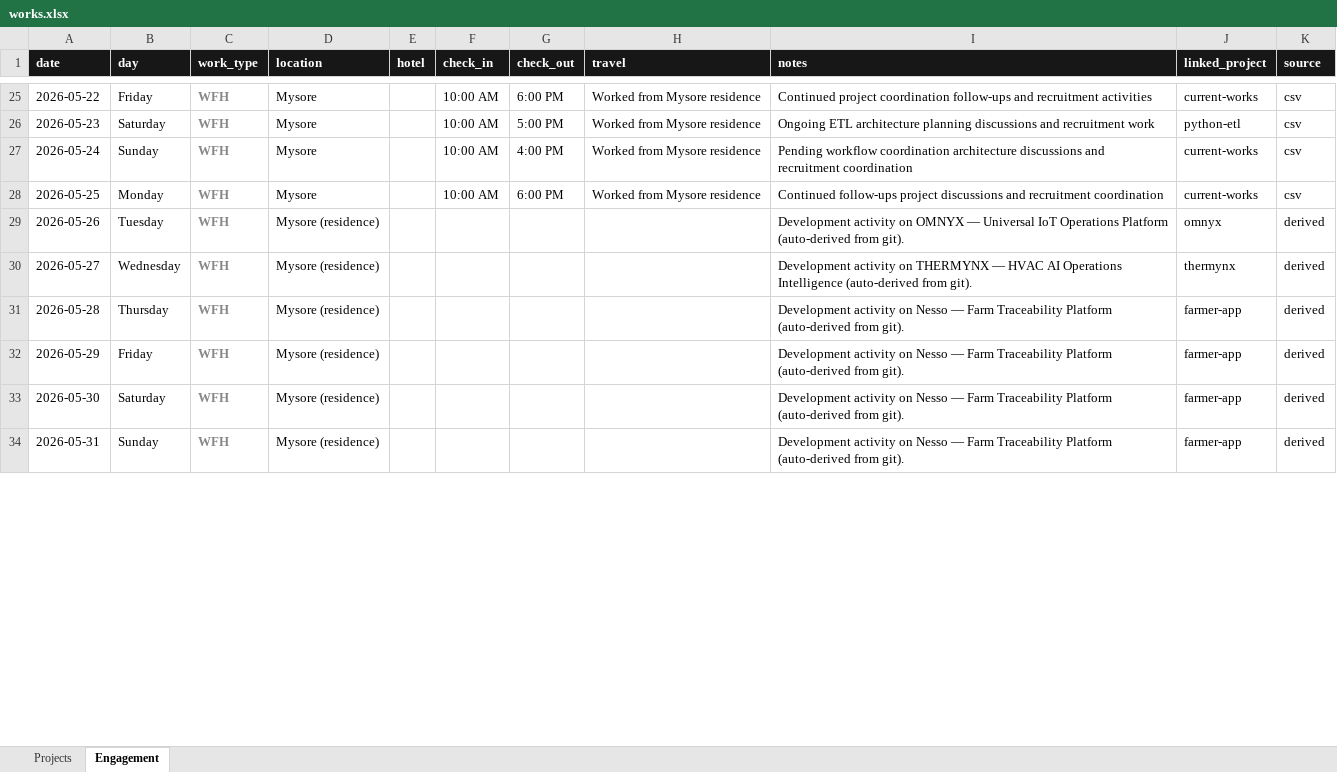
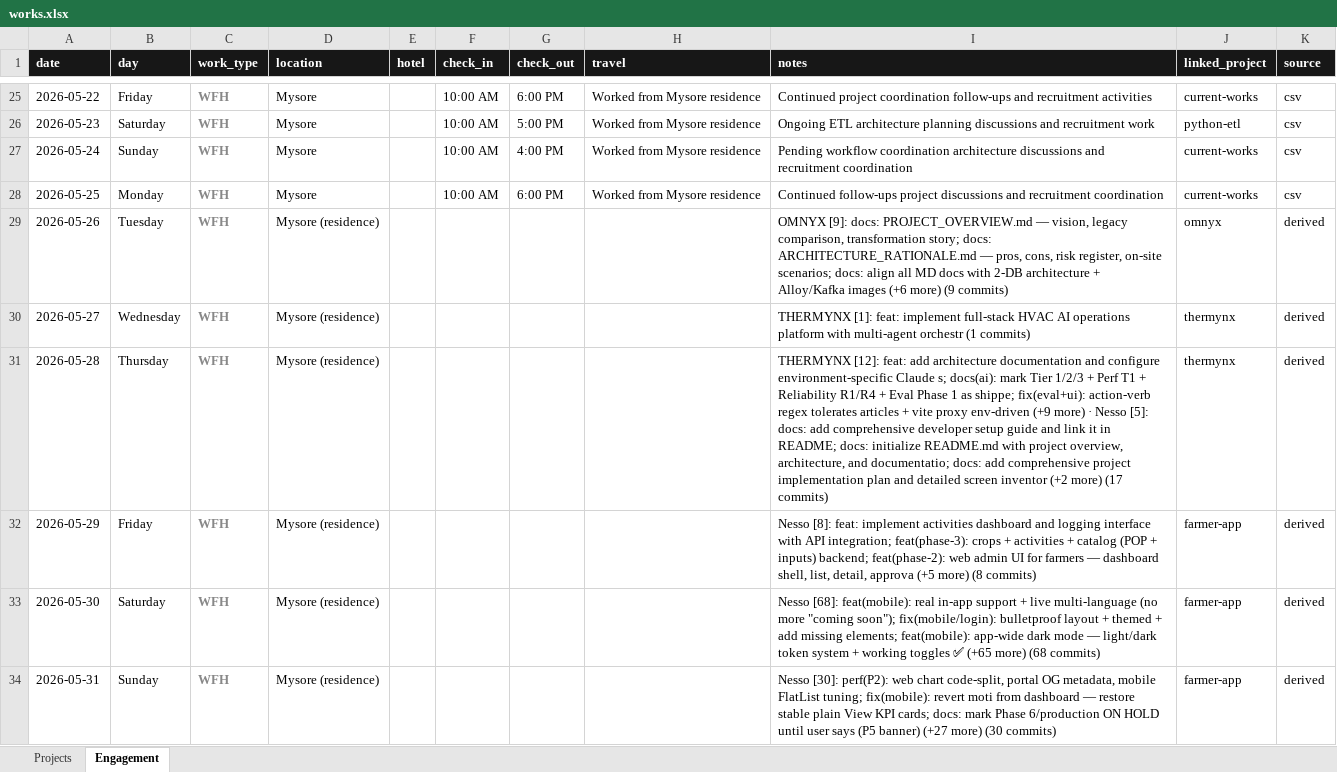
Before and after one commit to Kimosabey/graylinx-X-harshan, an Excel workbook: works.xlsx, sheet Engagement, drawn as a sheet; only a part is shown, gaps mark what is left out; values as stored, in another font and other column widths than the file's, no borders; the diff covers the shown part only; the diff names each change by its address in the sheet, - before the commit and + after, or states it on an @@ line.

```diff
--- a/works.xlsx (sheet Engagement)
+++ b/works.xlsx (sheet Engagement)
-I29 (notes): Development activity on OMNYX — Universal IoT Operations Platform (auto-derived from git).
+I29 (notes): OMNYX [9]: docs: PROJECT_OVERVIEW.md — vision, legacy comparison, transformation story; docs: ARCHITECTURE_RATIONALE.md — pros, cons, risk register, on-site scenarios; docs: align all MD docs with 2-DB architecture + Alloy/Kafka images (+6 more) (9 commits)
-I30 (notes): Development activity on THERMYNX — HVAC AI Operations Intelligence (auto-derived from git).
+I30 (notes): THERMYNX [1]: feat: implement full-stack HVAC AI operations platform with multi-agent orchestr (1 commits)
-I31 (notes): Development activity on Nesso — Farm Traceability Platform (auto-derived from git).
+I31 (notes): THERMYNX [12]: feat: add architecture documentation and configure environment-specific Claude s; docs(ai): mark Tier 1/2/3 + Perf T1 + Reliability R1/R4 + Eval Phase 1 as shippe; fix(eval+ui): action-verb regex tolerates articles + vite proxy env-driven (+9 more) · Nesso [5]: docs: add comprehensive developer setup guide and link it in README; docs: initialize README.md with project overview, architecture, and documentatio; docs: add comprehensive project implementation plan and detailed screen inventor (+2 more) (17 commits)
-J31 (linked_project): farmer-app
+J31 (linked_project): thermynx
-I32 (notes): Development activity on Nesso — Farm Traceability Platform (auto-derived from git).
+I32 (notes): Nesso [8]: feat: implement activities dashboard and logging interface with API integration; feat(phase-3): crops + activities + catalog (POP + inputs) backend; feat(phase-2): web admin UI for farmers — dashboard shell, list, detail, approva (+5 more) (8 commits)
-I33 (notes): Development activity on Nesso — Farm Traceability Platform (auto-derived from git).
+I33 (notes): Nesso [68]: feat(mobile): real in-app support + live multi-language (no more "coming soon"); fix(mobile/login): bulletproof layout + themed + add missing elements; feat(mobile): app-wide dark mode — light/dark token system + working toggles ✅ (+65 more) (68 commits)
-I34 (notes): Development activity on Nesso — Farm Traceability Platform (auto-derived from git).
+I34 (notes): Nesso [30]: perf(P2): web chart code-split, portal OG metadata, mobile FlatList tuning; fix(mobile): revert moti from dashboard — restore stable plain View KPI cards; docs: mark Phase 6/production ON HOLD until user says (P5 banner) (+27 more) (30 commits)
```
Also changed, not shown: 20 edited cells elsewhere in this sheet, sheet Projects, 4 other files.
